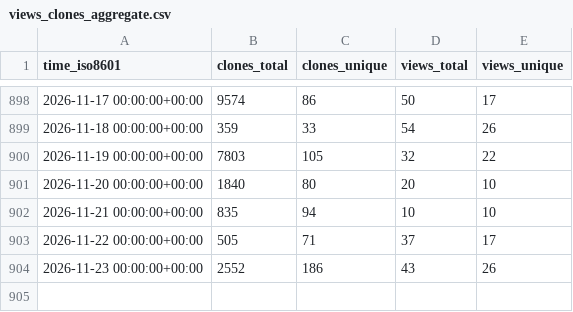
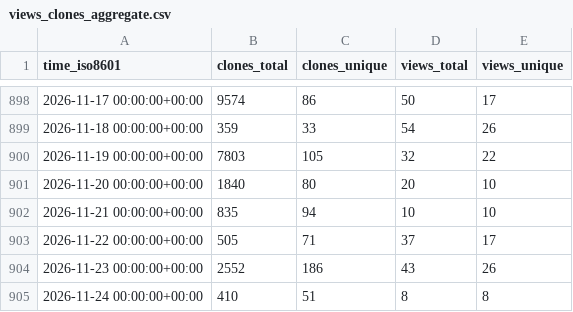
Before and after one commit to SeisSol/SeisSol, a CSV file: SeisSol/SeisSol/ghrs-data/views_clones_aggregate.csv, drawn as a sheet; only a part is shown, gaps mark what is left out; the diff names each change by its address in the sheet, - before the commit and + after, or states it on an @@ line.

```diff
--- a/SeisSol/SeisSol/ghrs-data/views_clones_aggregate.csv
+++ b/SeisSol/SeisSol/ghrs-data/views_clones_aggregate.csv
+row 905: 2026-11-24 00:00:00+00:00 | 410 | 51 | 8 | 8
```
Also changed, not shown: 1 other file.
